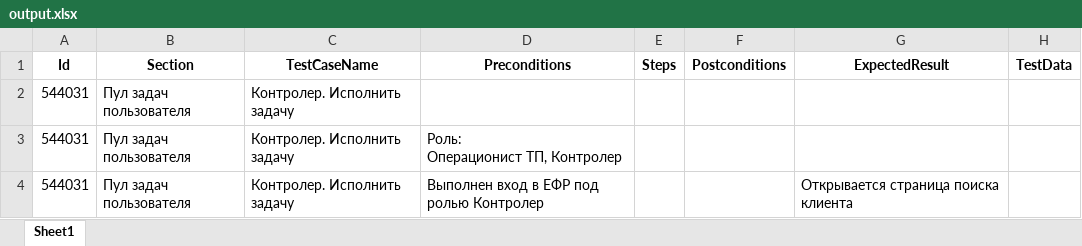
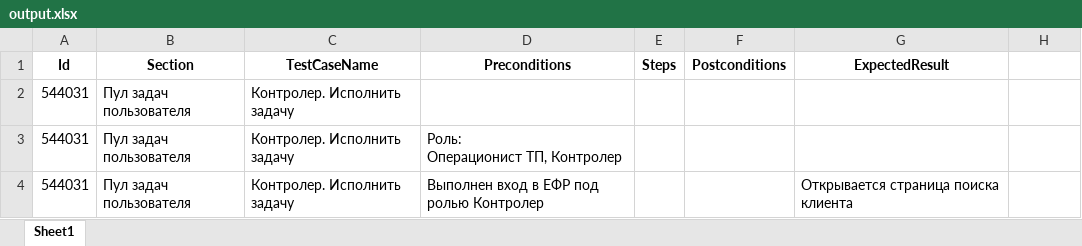
Before and after one commit to paulrainy/EmbeddingTest, an Excel workbook: output.xlsx, sheet Sheet1, drawn as a sheet; only a part is shown; values as stored, in another font and other column widths than the file's, no borders; the diff names each change by its address in the sheet, - before the commit and + after, or states it on an @@ line.

```diff
--- a/output.xlsx (sheet Sheet1)
+++ b/output.xlsx (sheet Sheet1)
-H1: TestData
+H1: (empty)
```
Also changed, not shown: 1 other file.
